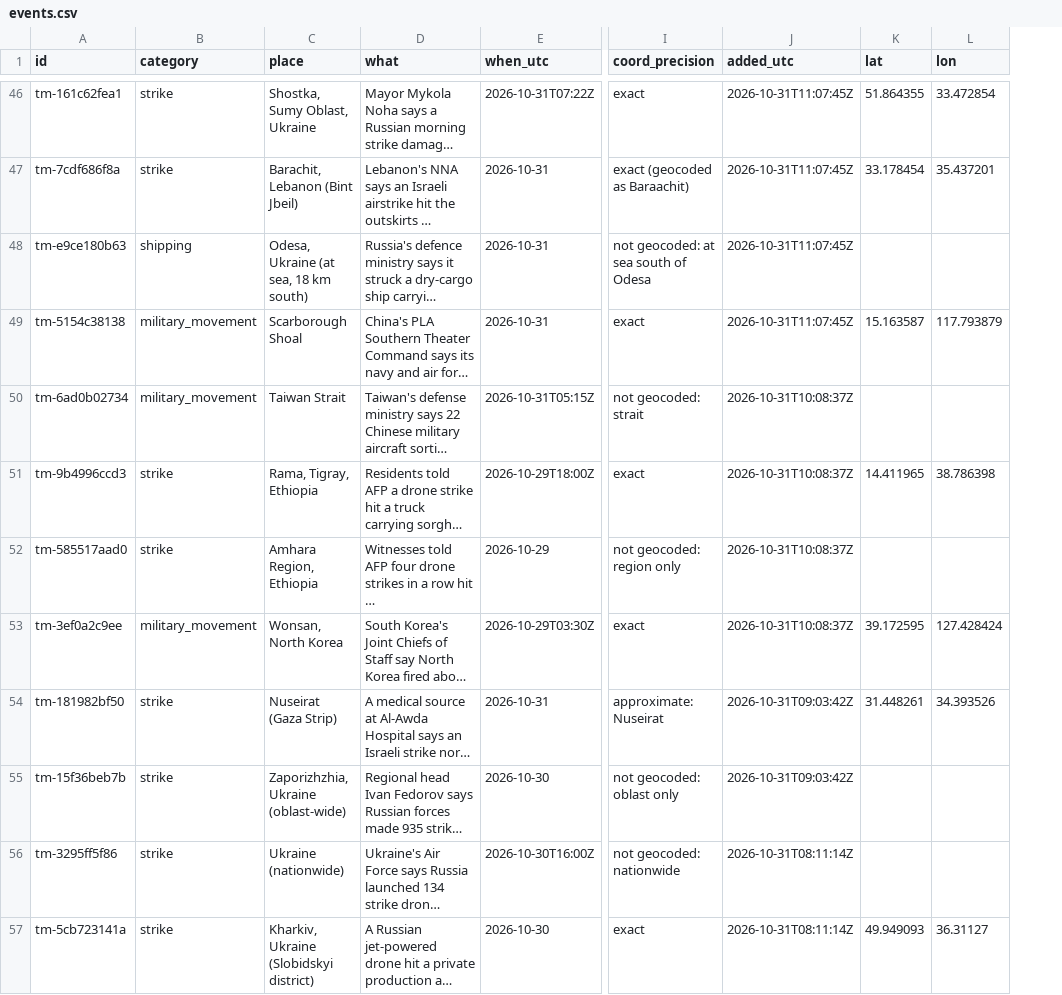
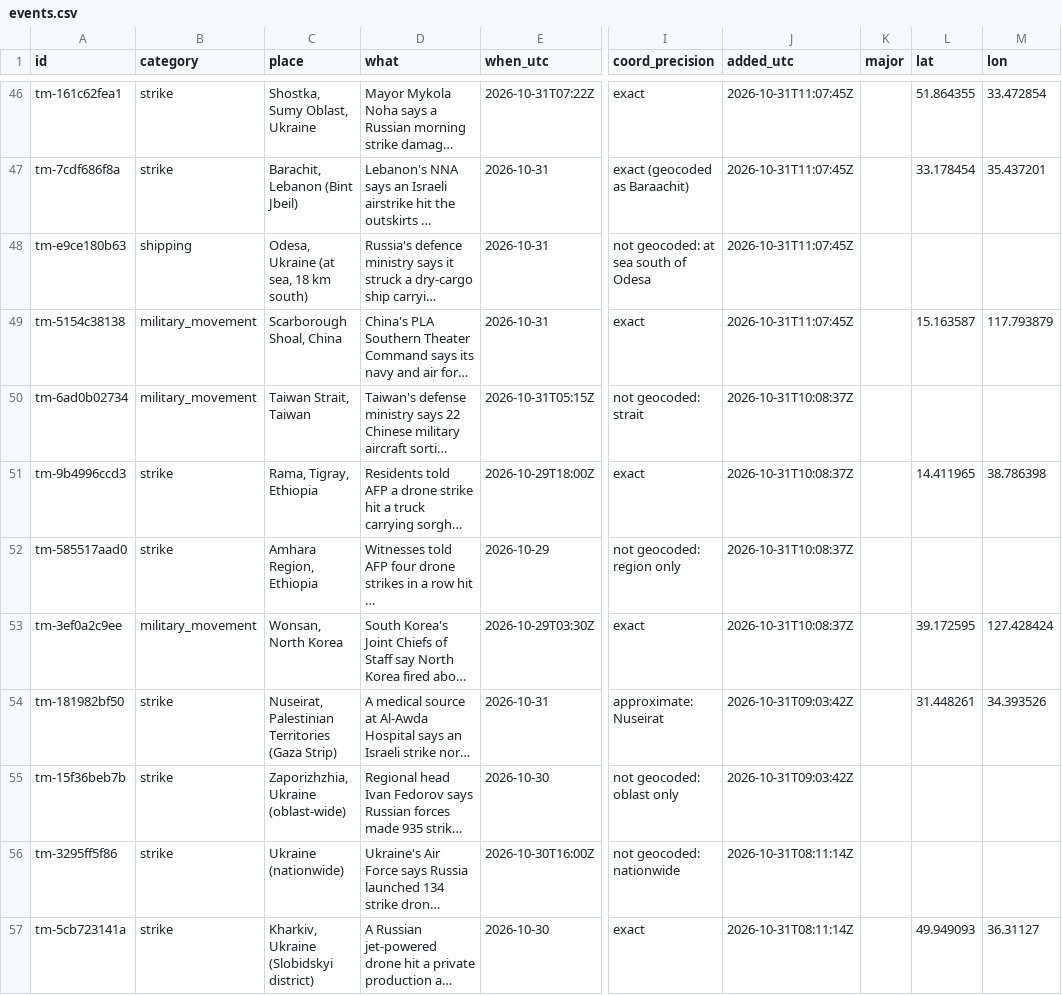
Before and after one commit to SimpleAdoptionRegistry/threat-map, a CSV file: events.csv, drawn as a sheet; only a part is shown, gaps mark what is left out; long unchanged cells end in …; the diff covers the shown part only; the diff names each change by its address in the sheet, - before the commit and + after, or states it on an @@ line.

```diff
--- a/events.csv
+++ b/events.csv
+column K (major), empty
-C49 (place): Scarborough Shoal
+C49 (place): Scarborough Shoal, China
-C50 (place): Taiwan Strait
+C50 (place): Taiwan Strait, Taiwan
-C54 (place): Nuseirat (Gaza Strip)
+C54 (place): Nuseirat, Palestinian Territories (Gaza Strip)
```
Also changed, not shown: 30 edited cells elsewhere in this file, 3 other files.
